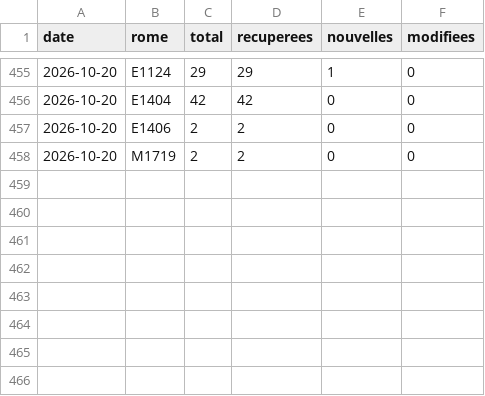
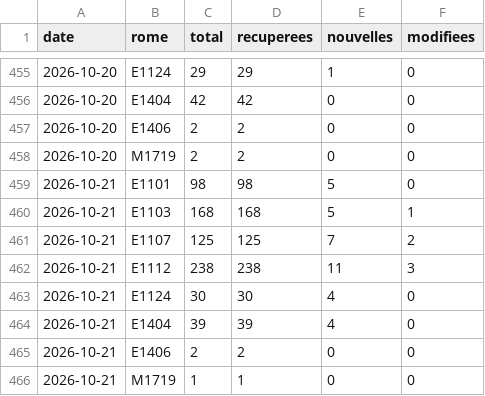
Before and after one commit to WilliamFournialUCA/metierwilliam, a CSV file: data/serie.csv, drawn as a sheet; only a part is shown, gaps mark what is left out.

```diff
--- a/data/serie.csv
+++ b/data/serie.csv
@@ -458 +458,9 @@ date,rome,total,recuperees,nouvelles,modifiees
 2026-10-20,M1719,2,2,0,0
+2026-10-21,E1101,98,98,5,0
+2026-10-21,E1103,168,168,5,1
+2026-10-21,E1107,125,125,7,2
+2026-10-21,E1112,238,238,11,3
+2026-10-21,E1124,30,30,4,0
+2026-10-21,E1404,39,39,4,0
+2026-10-21,E1406,2,2,0,0
+2026-10-21,M1719,1,1,0,0
```
Also changed, not shown: 9 other files.
